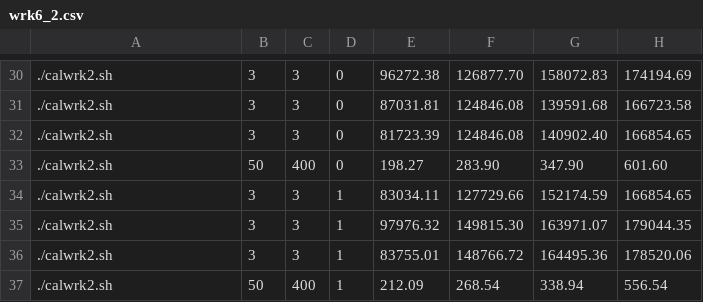
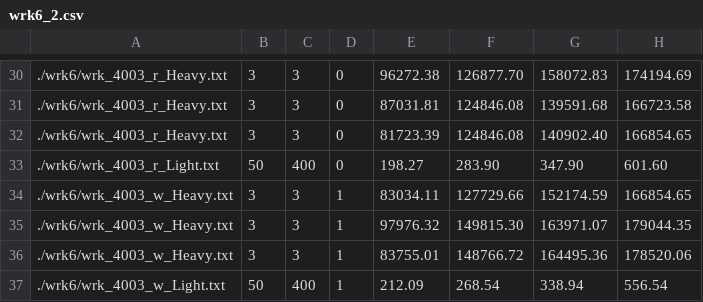
Before and after one commit to chandaweia/lbtest, a CSV file: wrk6_2.csv, drawn as a sheet; only a part is shown, gaps mark what is left out; the diff covers the shown part only; the diff names each change by its address in the sheet, - before the commit and + after, or states it on an @@ line.

```diff
--- a/wrk6_2.csv
+++ b/wrk6_2.csv
-A30:A32: ./calwrk2.sh
+A30:A32: ./wrk6/wrk_4003_r_Heavy.txt
-A33: ./calwrk2.sh
+A33: ./wrk6/wrk_4003_r_Light.txt
-A34:A36: ./calwrk2.sh
+A34:A36: ./wrk6/wrk_4003_w_Heavy.txt
-A37: ./calwrk2.sh
+A37: ./wrk6/wrk_4003_w_Light.txt
```
Also changed, not shown: 28 edited cells elsewhere in this file, 1 other file.
